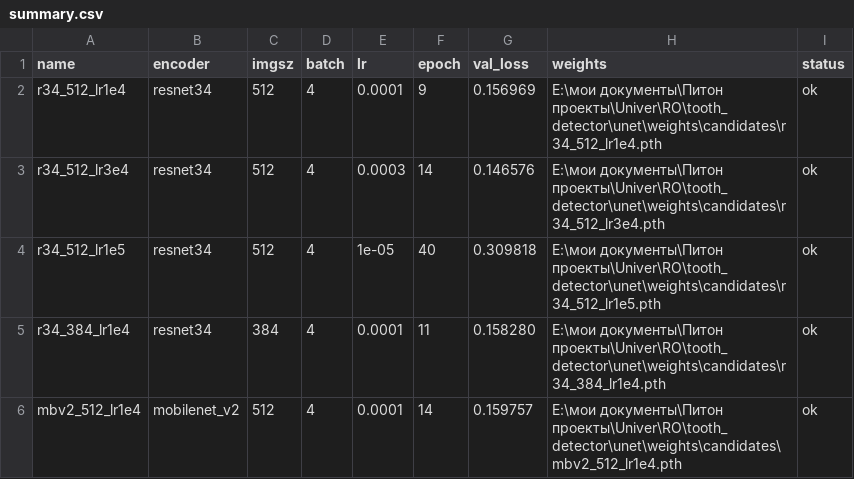
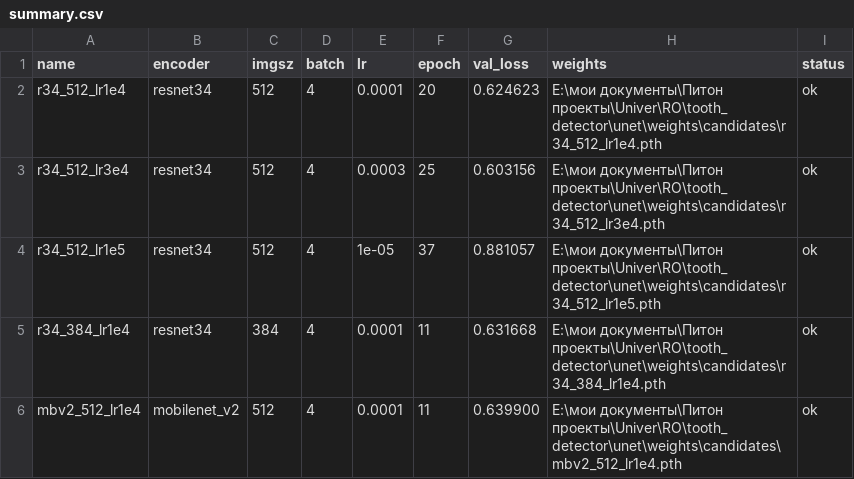
Before and after one commit to lllyll45/unet, a CSV file: weights/candidates/summary.csv, drawn as a sheet.

```diff
--- a/weights/candidates/summary.csv
+++ b/weights/candidates/summary.csv
@@ -1,6 +1,6 @@
 name,encoder,imgsz,batch,lr,epoch,val_loss,weights,status
-r34_512_lr1e4,resnet34,512,4,0.0001,9,0.156969,E:\мои документы\Питон проекты\Univer\RO\tooth_detector\unet\weights\candidates\r34_512_lr1e4.pth,ok
-r34_512_lr3e4,resnet34,512,4,0.0003,14,0.146576,E:\мои документы\Питон проекты\Univer\RO\tooth_detector\unet\weights\candidates\r34_512_lr3e4.pth,ok
-r34_512_lr1e5,resnet34,512,4,1e-05,40,0.309818,E:\мои документы\Питон проекты\Univer\RO\tooth_detector\unet\weights\candidates\r34_512_lr1e5.pth,ok
-r34_384_lr1e4,resnet34,384,4,0.0001,11,0.158280,E:\мои документы\Питон проекты\Univer\RO\tooth_detector\unet\weights\candidates\r34_384_lr1e4.pth,ok
-mbv2_512_lr1e4,mobilenet_v2,512,4,0.0001,14,0.159757,E:\мои документы\Питон проекты\Univer\RO\tooth_detector\unet\weights\candidates\mbv2_512_lr1e4.pth,ok
+r34_512_lr1e4,resnet34,512,4,0.0001,20,0.624623,E:\мои документы\Питон проекты\Univer\RO\tooth_detector\unet\weights\candidates\r34_512_lr1e4.pth,ok
+r34_512_lr3e4,resnet34,512,4,0.0003,25,0.603156,E:\мои документы\Питон проекты\Univer\RO\tooth_detector\unet\weights\candidates\r34_512_lr3e4.pth,ok
+r34_512_lr1e5,resnet34,512,4,1e-05,37,0.881057,E:\мои документы\Питон проекты\Univer\RO\tooth_detector\unet\weights\candidates\r34_512_lr1e5.pth,ok
+r34_384_lr1e4,resnet34,384,4,0.0001,11,0.631668,E:\мои документы\Питон проекты\Univer\RO\tooth_detector\unet\weights\candidates\r34_384_lr1e4.pth,ok
+mbv2_512_lr1e4,mobilenet_v2,512,4,0.0001,11,0.639900,E:\мои документы\Питон проекты\Univer\RO\tooth_detector\unet\weights\candidates\mbv2_512_lr1e4.pth,ok
```
Also changed, not shown: 15 other files.
